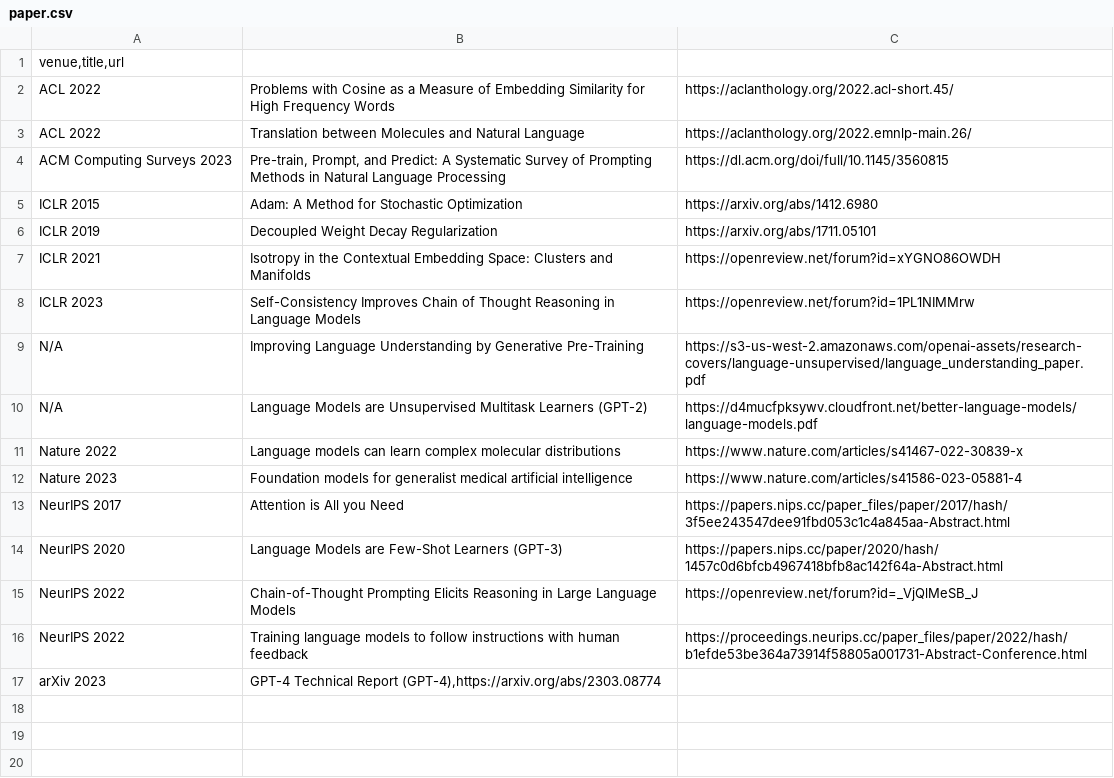
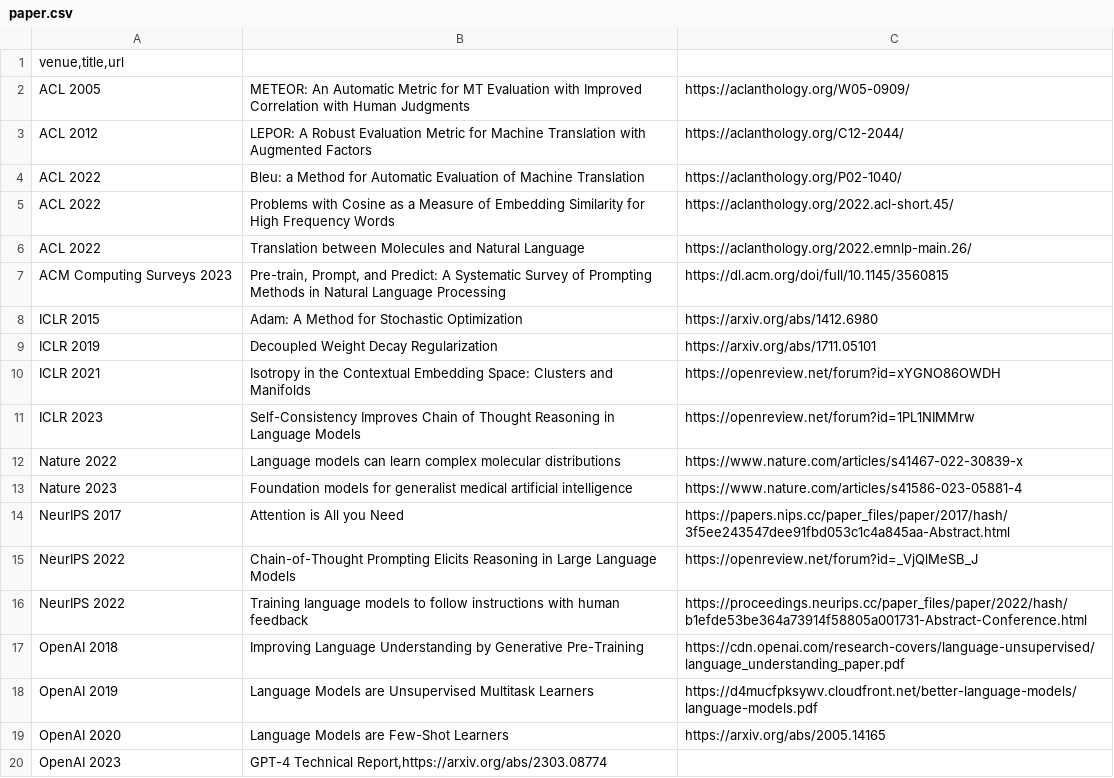
Before and after one commit to oniani/dot, a CSV file: .local/share/paper.csv, drawn as a sheet.

Commit message:
Updates

```diff
--- a/.local/share/paper.csv
+++ b/.local/share/paper.csv
@@ -1,2 +1,5 @@
 venue,title,url
+ACL 2005|METEOR: An Automatic Metric for MT Evaluation with Improved Correlation with Human Judgments|https://aclanthology.org/W05-0909/
+ACL 2012|LEPOR: A Robust Evaluation Metric for Machine Translation with Augmented Factors|https://aclanthology.org/C12-2044/
+ACL 2022|Bleu: a Method for Automatic Evaluation of Machine Translation|https://aclanthology.org/P02-1040/
 ACL 2022|Problems with Cosine as a Measure of Embedding Similarity for High Frequency Words|https://aclanthology.org/2022.acl-short.45/
@@ -8,4 +11,2 @@ ICLR 2021|Isotropy in the Contextual Embedding Space: Clusters and Manifolds|htt
 ICLR 2023|Self-Consistency Improves Chain of Thought Reasoning in Language Models|https://openreview.net/forum?id=1PL1NIMMrw
-N/A|Improving Language Understanding by Generative Pre-Training|https://s3-us-west-2.amazonaws.com/openai-assets/research-covers/language-unsupervised/language_understanding_paper.pdf
-N/A|Language Models are Unsupervised Multitask Learners (GPT-2)|https://d4mucfpksywv.cloudfront.net/better-language-models/language-models.pdf
 Nature 2022|Language models can learn complex molecular distributions|https://www.nature.com/articles/s41467-022-30839-x
@@ -13,5 +14,7 @@ Nature 2023|Foundation models for generalist medical artificial intelligence|htt
 NeurIPS 2017|Attention is All you Need|https://papers.nips.cc/paper_files/paper/2017/hash/3f5ee243547dee91fbd053c1c4a845aa-Abstract.html
-NeurIPS 2020|Language Models are Few-Shot Learners (GPT-3)|https://papers.nips.cc/paper/2020/hash/1457c0d6bfcb4967418bfb8ac142f64a-Abstract.html
 NeurIPS 2022|Chain-of-Thought Prompting Elicits Reasoning in Large Language Models|https://openreview.net/forum?id=_VjQlMeSB_J
 NeurIPS 2022|Training language models to follow instructions with human feedback|https://proceedings.neurips.cc/paper_files/paper/2022/hash/b1efde53be364a73914f58805a001731-Abstract-Conference.html
-arXiv 2023|GPT-4 Technical Report (GPT-4),https://arxiv.org/abs/2303.08774
+OpenAI 2018|Improving Language Understanding by Generative Pre-Training|https://cdn.openai.com/research-covers/language-unsupervised/language_understanding_paper.pdf
+OpenAI 2019|Language Models are Unsupervised Multitask Learners|https://d4mucfpksywv.cloudfront.net/better-language-models/language-models.pdf
+OpenAI 2020|Language Models are Few-Shot Learners|https://arxiv.org/abs/2005.14165
+OpenAI 2023|GPT-4 Technical Report,https://arxiv.org/abs/2303.08774
```
